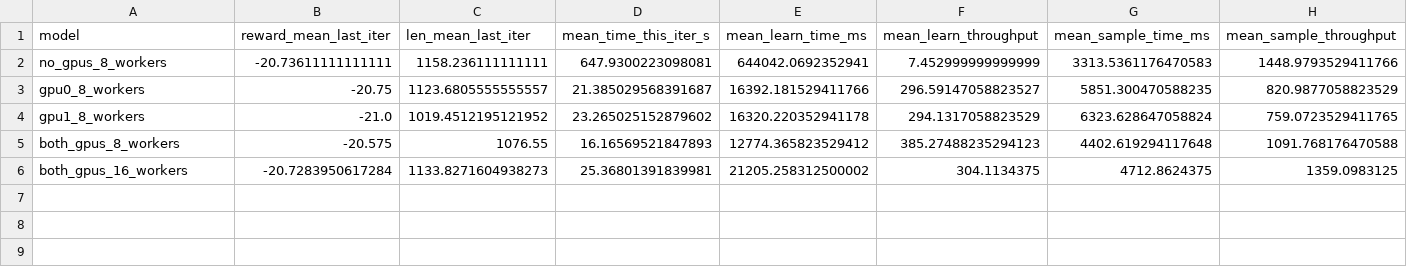
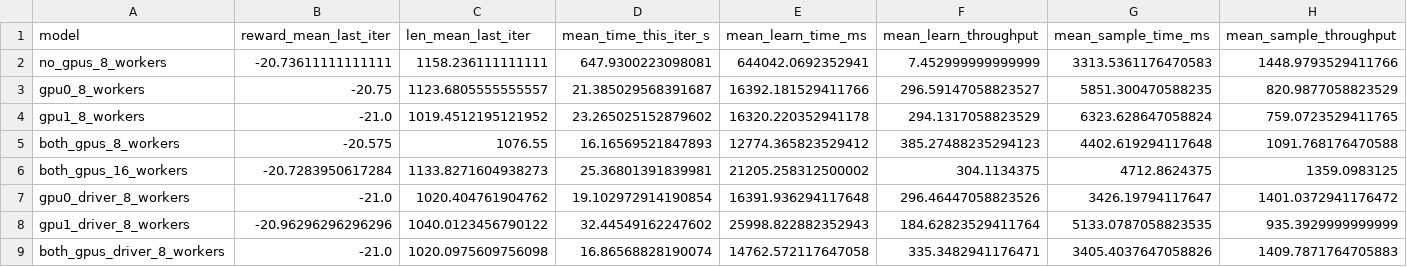
Before and after one commit to Jorgitou98/Accelerating-RLlib-Models, a CSV file: result_analysis/training_results/volta1_def/results_model_4_it_1_20.csv, drawn as a sheet; only a part is shown; rows hold the shown columns only; the diff names each change by its address in the sheet, - before the commit and + after, or states it on an @@ line.

Commit message:
model4 graphs with all driver

```diff
--- a/result_analysis/training_results/volta1_def/results_model_4_it_1_20.csv
+++ b/result_analysis/training_results/volta1_def/results_model_4_it_1_20.csv
+row 7: gpu0_driver_8_workers | -21.0 | 1020.404761904762 | 19.102972914190854 | 16391.936294117648 | 296.46447058823526 | 3426.19794117647 | 1401.0372941176472
+row 8: gpu1_driver_8_workers | -20.96296296296296 | 1040.0123456790122 | 32.44549162247602 | 25998.822882352943 | 184.62823529411764 | 5133.0787058823535 | 935.3929999999999
+row 9: both_gpus_driver_8_workers | -21.0 | 1020.0975609756098 | 16.86568828190074 | 14762.572117647058 | 335.3482941176471 | 3405.4037647058826 | 1409.7871764705883
```
Also changed, not shown: 52 other files.
